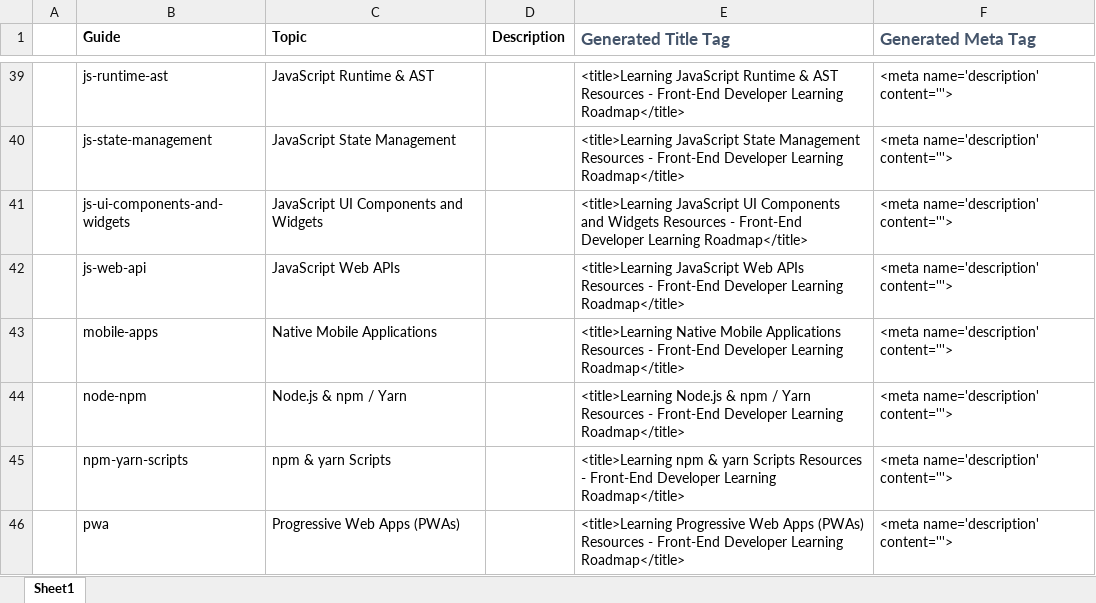
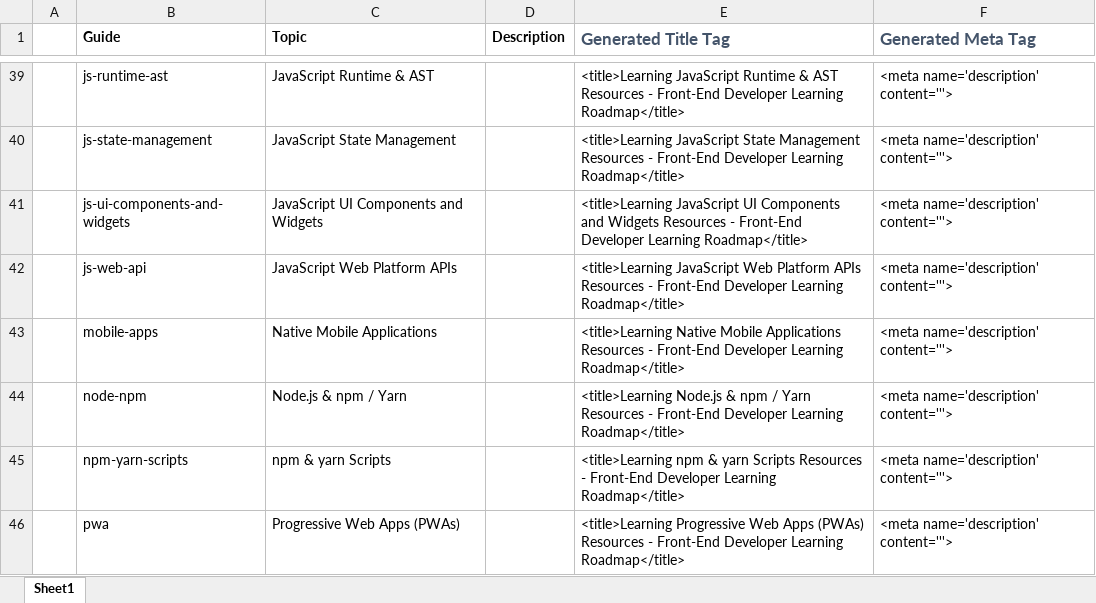
Before and after one commit to Passionist59/learning-roadmap, an Excel workbook: meta.xlsx, sheet Sheet1, drawn as a sheet; only a part is shown, gaps mark what is left out; values as stored, in another font and other column widths than the file's, no borders; the diff names each change by its address in the sheet, - before the commit and + after, or states it on an @@ line.

Commit message:
Update Beta tag markup, update guide links

```diff
--- a/meta.xlsx (sheet Sheet1)
+++ b/meta.xlsx (sheet Sheet1)
-C42 (Topic): JavaScript Web APIs
+C42 (Topic): JavaScript Web Platform APIs
-E42 (Generated Title Tag): …JavaScript Web APIs Resources…
+E42 (Generated Title Tag): …JavaScript Web Platform APIs Resources…
```
Also changed, not shown: 59 other files.
